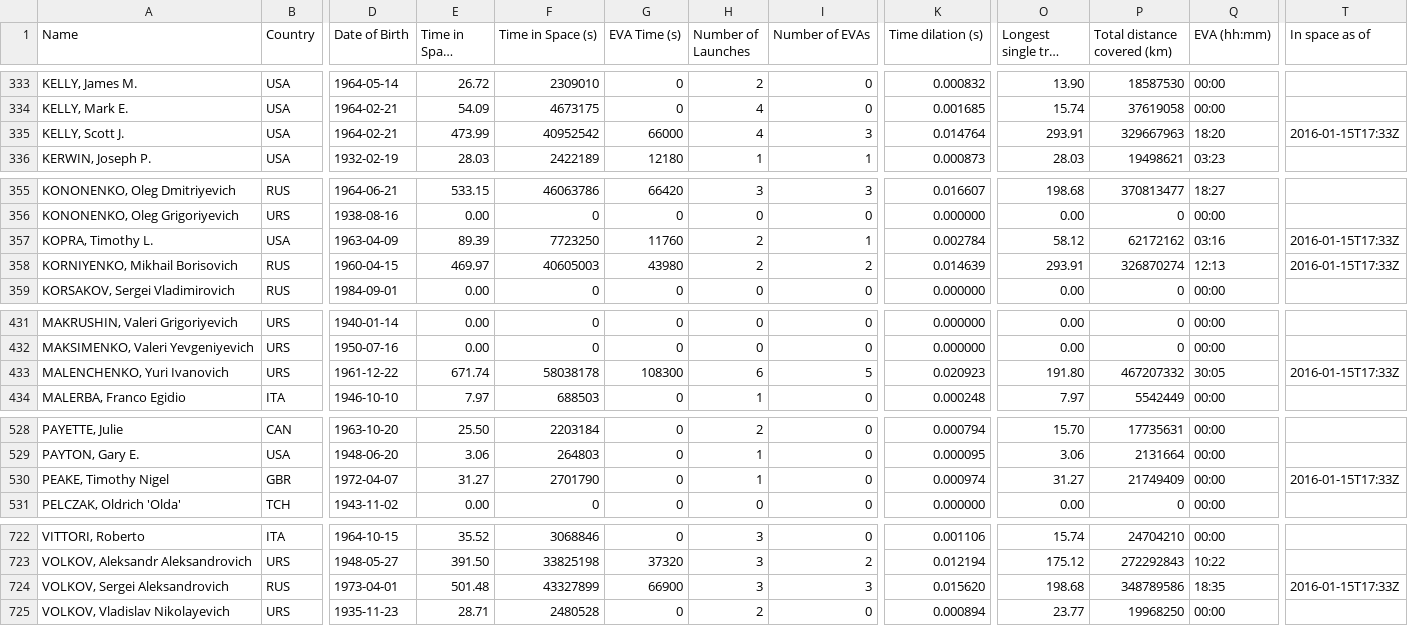
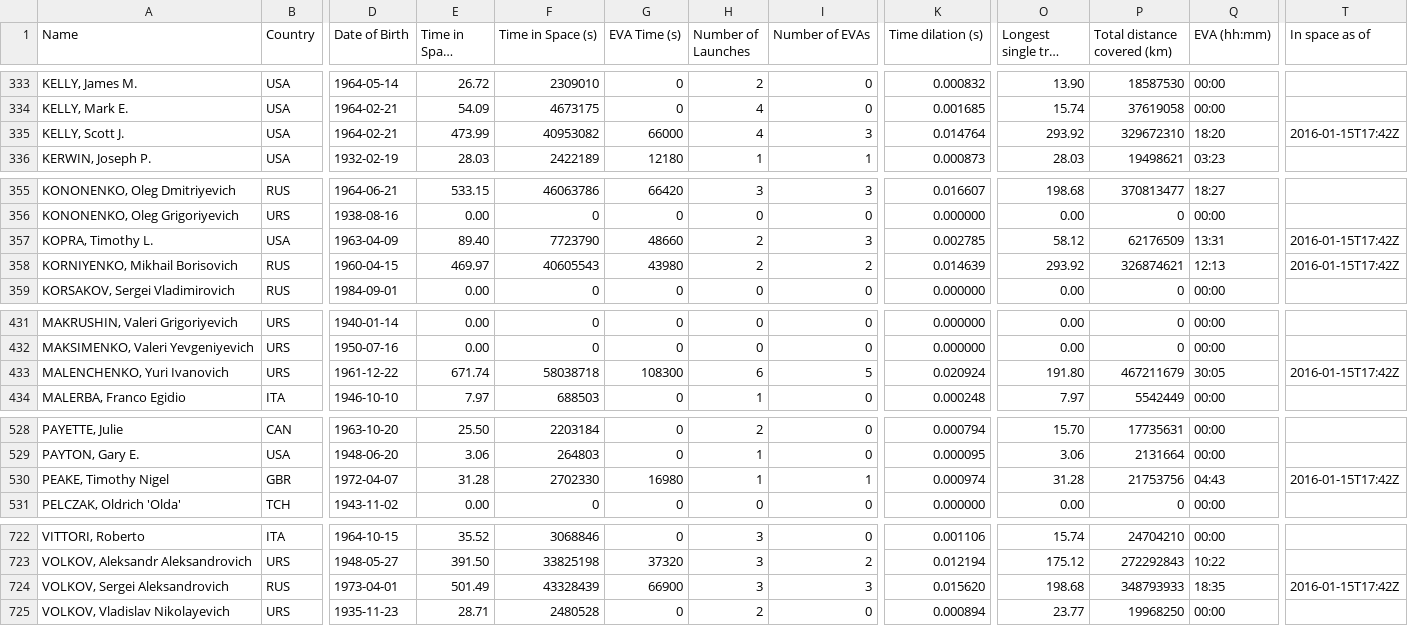
Before and after one commit to cosmos-book/cosmos-book.github.io, a TSV file: human-spaceflight/data/processed/astronauts.tsv, drawn as a sheet; only a part is shown, gaps mark what is left out; long unchanged cells end in …; the diff names each change by its address in the sheet, - before the commit and + after, or states it on an @@ line.

Commit message:
Can use time_start/time_end as well as time_start/duration for EVAs

```diff
--- a/human-spaceflight/data/processed/astronauts.tsv
+++ b/human-spaceflight/data/processed/astronauts.tsv
-F335 (Time in Space (s)): 40952542
+F335 (Time in Space (s)): 40953082
-O335 (Longest single trip (days)): 293.91
+O335 (Longest single trip (days)): 293.92
-P335 (Total distance covered (km)): 329667963
+P335 (Total distance covered (km)): 329672310
-T335 (In space as of): 2016-01-15T17:33Z
+T335 (In space as of): 2016-01-15T17:42Z
-E357 (Time in Space (days)): 89.39
+E357 (Time in Space (days)): 89.40
-F357 (Time in Space (s)): 7723250
+F357 (Time in Space (s)): 7723790
-G357 (EVA Time (s)): 11760
+G357 (EVA Time (s)): 48660
-I357 (Number of EVAs): 1
+I357 (Number of EVAs): 3
-K357 (Time dilation (s)): 0.002784
+K357 (Time dilation (s)): 0.002785
-P357 (Total distance covered (km)): 62172162
+P357 (Total distance covered (km)): 62176509
-Q357 (EVA (hh:mm)): 03:16
+Q357 (EVA (hh:mm)): 13:31
-T357:T358 (In space as of): 2016-01-15T17:33Z
+T357:T358 (In space as of): 2016-01-15T17:42Z
-F358 (Time in Space (s)): 40605003
+F358 (Time in Space (s)): 40605543
-O358 (Longest single trip (days)): 293.91
+O358 (Longest single trip (days)): 293.92
-P358 (Total distance covered (km)): 326870274
+P358 (Total distance covered (km)): 326874621
-F433 (Time in Space (s)): 58038178
+F433 (Time in Space (s)): 58038718
-K433 (Time dilation (s)): 0.020923
+K433 (Time dilation (s)): 0.020924
-P433 (Total distance covered (km)): 467207332
+P433 (Total distance covered (km)): 467211679
-T433 (In space as of): 2016-01-15T17:33Z
+T433 (In space as of): 2016-01-15T17:42Z
-E530 (Time in Space (days)): 31.27
+E530 (Time in Space (days)): 31.28
-F530 (Time in Space (s)): 2701790
+F530 (Time in Space (s)): 2702330
-G530 (EVA Time (s)): 0
+G530 (EVA Time (s)): 16980
-I530 (Number of EVAs): 0
+I530 (Number of EVAs): 1
-O530 (Longest single trip (days)): 31.27
+O530 (Longest single trip (days)): 31.28
-P530 (Total distance covered (km)): 21749409
+P530 (Total distance covered (km)): 21753756
-Q530 (EVA (hh:mm)): 00:00
+Q530 (EVA (hh:mm)): 04:43
-T530 (In space as of): 2016-01-15T17:33Z
+T530 (In space as of): 2016-01-15T17:42Z
-E724 (Time in Space (days)): 501.48
+E724 (Time in Space (days)): 501.49
-F724 (Time in Space (s)): 43327899
+F724 (Time in Space (s)): 43328439
-P724 (Total distance covered (km)): 348789586
+P724 (Total distance covered (km)): 348793933
-T724 (In space as of): 2016-01-15T17:33Z
+T724 (In space as of): 2016-01-15T17:42Z
```
Also changed, not shown: 2 other files.
